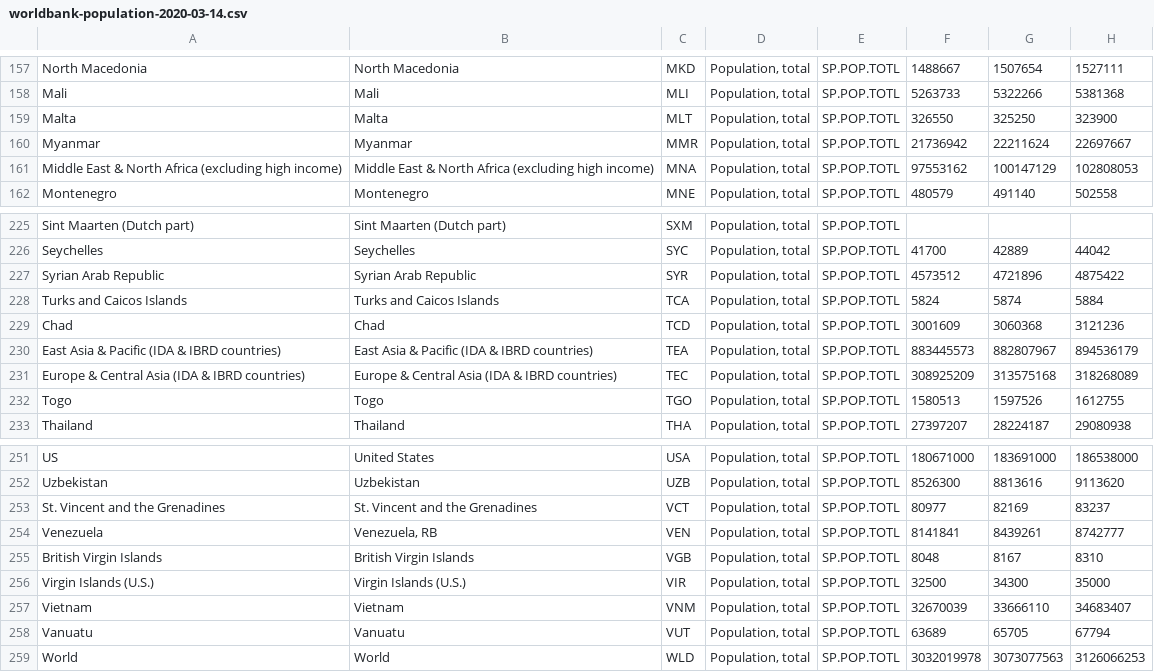
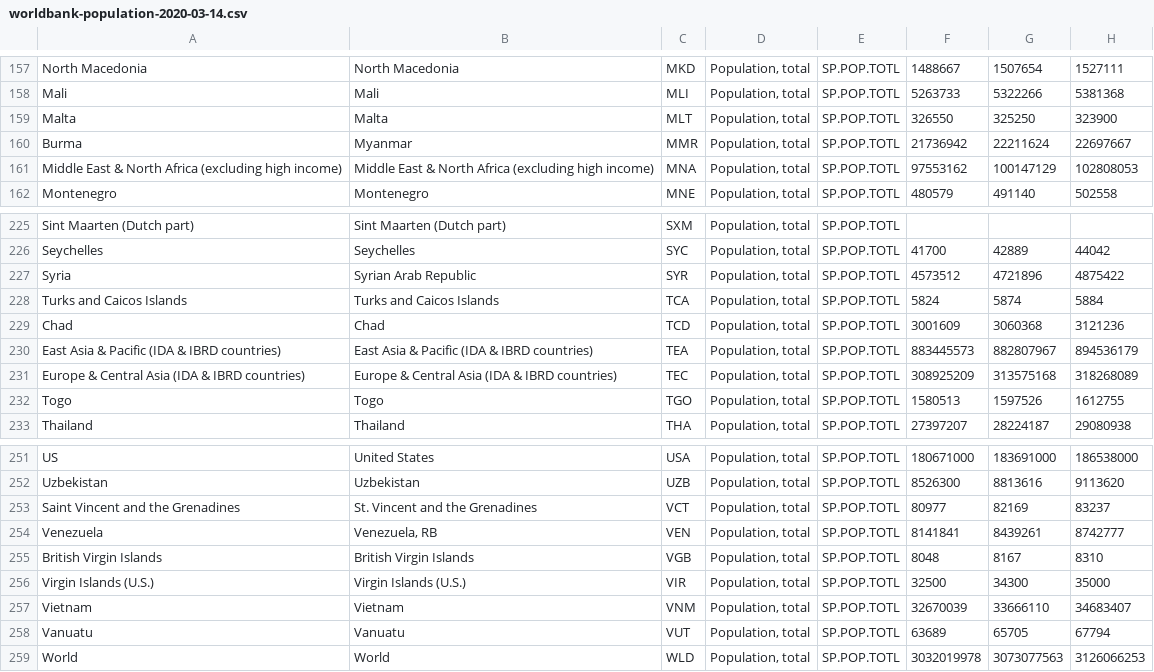
Before and after one commit to jojo4u/covid-19-graphs-jo, a CSV file: population/worldbank-population-2020-03-14.csv, drawn as a sheet; only a part is shown, gaps mark what is left out; the diff covers the shown part only; the diff names each change by its address in the sheet, - before the commit and + after, or states it on an @@ line.

```diff
--- a/population/worldbank-population-2020-03-14.csv
+++ b/population/worldbank-population-2020-03-14.csv
-A160: Myanmar
+A160: Burma
-A227: Syrian Arab Republic
+A227: Syria
-A253: St. Vincent and the Grenadines
+A253: Saint Vincent and the Grenadines
```
Also changed, not shown: 1 added row and 6 edited cells elsewhere in this file, 1 other file.
